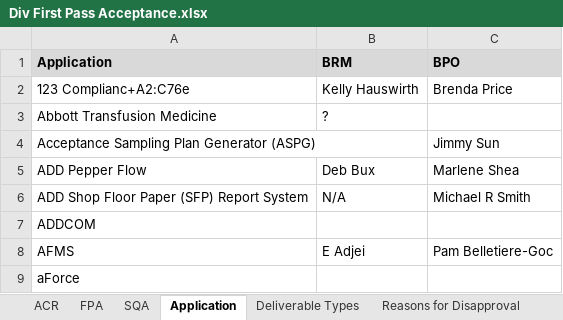
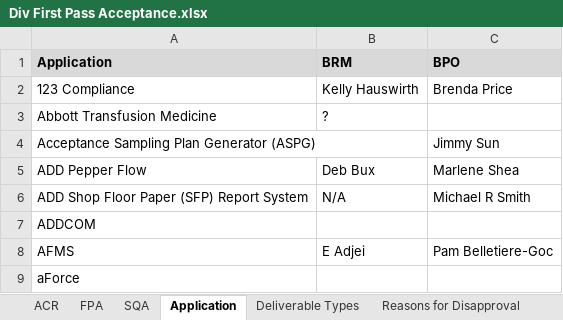
Before and after one commit to ab9sq/firstPassAcceptance, an Excel workbook: data/Div First Pass Acceptance.xlsx, sheet Application, drawn as a sheet; only a part is shown; values as stored, in another font and other column widths than the file's, no borders; 1 other sheet too large or unreadable and not compared; the diff names each change by its address in the sheet, - before the commit and + after, or states it on an @@ line.

```diff
--- a/data/Div First Pass Acceptance.xlsx (sheet Application)
+++ b/data/Div First Pass Acceptance.xlsx (sheet Application)
-A2 (Application): 123 Complianc+A2:C76e
+A2 (Application): 123 Compliance
```
Also changed, not shown: sheet FPA, data/Dallas First Pass Acceptance.xlsx, data/Wiesbaden First Pass Acceptance.xlsx, 3 other files.
